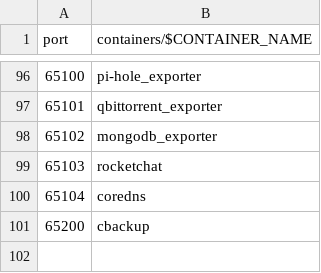
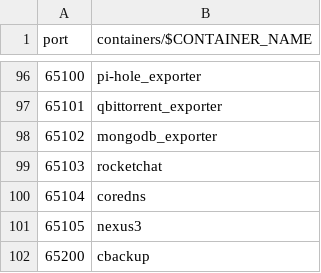
Before and after one commit to chatlamin/serverhome, a CSV file: docs/tcp-port.csv, drawn as a sheet; only a part is shown, gaps mark what is left out; the diff names each change by its address in the sheet, - before the commit and + after, or states it on an @@ line.

Commit message:
add nexus3

```diff
--- a/docs/tcp-port.csv
+++ b/docs/tcp-port.csv
+row 101: 65105 | nexus3
```
Also changed, not shown: 17 other files.
